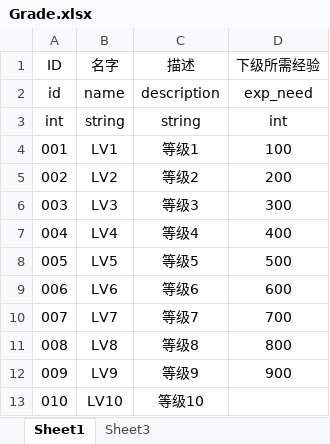
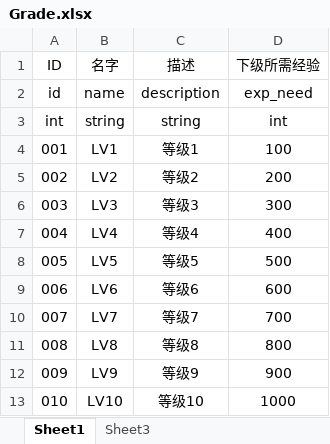
Before and after one commit to H5Platform/FarmLinker-Assets, an Excel workbook: Excel/Grade.xlsx, sheet Sheet1, drawn as a sheet; values as stored, in another font and other column widths than the file's, no borders; the diff names each change by its address in the sheet, - before the commit and + after, or states it on an @@ line.

```diff
--- a/Excel/Grade.xlsx (sheet Sheet1)
+++ b/Excel/Grade.xlsx (sheet Sheet1)
-D13 (下级所需经验): (empty)
+D13 (下级所需经验): 1000
```
Also changed, not shown: Excel/Build.xlsx.
